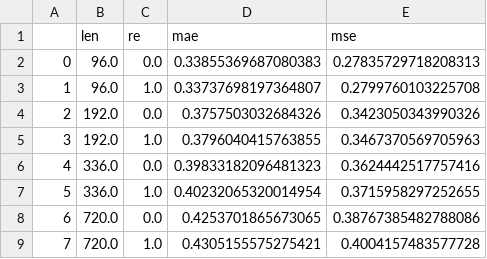
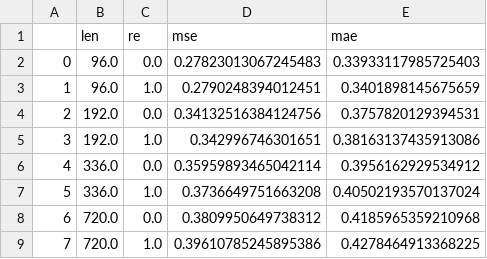
Before and after one commit to Jackey9797/BASE, a CSV file: mainresult/PatchTST/ETTh23df.csv, drawn as a sheet; removed rows and columns are numbered as before the commit, all else as after; the diff names each change by its address in the sheet, - before the commit and + after, or states it on an @@ line.

```diff
--- a/mainresult/PatchTST/ETTh23df.csv
+++ b/mainresult/PatchTST/ETTh23df.csv
-column D (mae), rows 2-9: 0.33855369687080383 | 0.33737698197364807 | 0.3757503032684326 | 0.3796040415763855 | 0.39833182096481323 | 0.40232065320014954 | 0.4253701865673065 | 0.4305155575275421
+column E (mae), rows 2-9: 0.33933117985725403 | 0.3401898145675659 | 0.3757820129394531 | 0.38163137435913086 | 0.3956162929534912 | 0.40502193570137024 | 0.4185965359210968 | 0.4278464913368225
-D2 (mse): 0.27835729718208313
+D2 (mse): 0.27823013067245483
-D3 (mse): 0.2799760103225708
+D3 (mse): 0.2790248394012451
-D4 (mse): 0.3423050343990326
+D4 (mse): 0.34132516384124756
-D5 (mse): 0.3467370569705963
+D5 (mse): 0.342996746301651
-D6 (mse): 0.3624442517757416
+D6 (mse): 0.35959893465042114
-D7 (mse): 0.3715958297252655
+D7 (mse): 0.3736649751663208
-D8 (mse): 0.38767385482788086
+D8 (mse): 0.3809950649738312
-D9 (mse): 0.4004157483577728
+D9 (mse): 0.39610785245895386
```
Also changed, not shown: mainresult/PatchTST/ETTh20df.csv, mainresult/PatchTST/ETTh21df.csv, 24 other files.
